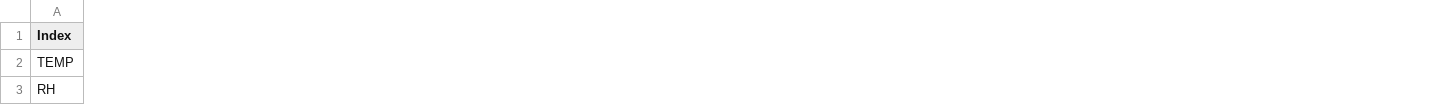
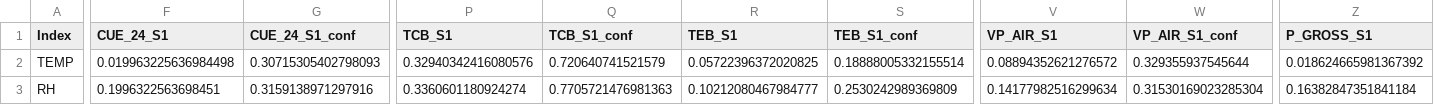
Before and after one commit to donaldscoon/Modified-Energy-Cascade, a CSV file: GSUA/results/sobol_S1_out.csv, drawn as a sheet; only a part is shown, gaps mark what is left out; the diff covers the shown part only; the diff names each change by its address in the sheet, - before the commit and + after, or states it on an @@ line.

```diff
--- a/GSUA/results/sobol_S1_out.csv
+++ b/GSUA/results/sobol_S1_out.csv
+column F (CUE_24_S1), rows 2-3: 0.019963225636984498 | 0.1996322563698451
+column G (CUE_24_S1_conf), rows 2-3: 0.30715305402798093 | 0.3159138971297916
+column P (TCB_S1), rows 2-3: 0.32940342416080576 | 0.3360601180924274
+column Q (TCB_S1_conf), rows 2-3: 0.720640741521579 | 0.7705721476981363
+column R (TEB_S1), rows 2-3: 0.05722396372020825 | 0.10212080467984777
+column S (TEB_S1_conf), rows 2-3: 0.18888005332155514 | 0.2530242989369809
+column V (VP_AIR_S1), rows 2-3: 0.08894352621276572 | 0.14177982516299634
+column W (VP_AIR_S1_conf), rows 2-3: 0.329355937545644 | 0.31530169023285304
+column Z (P_GROSS_S1), rows 2-3: 0.018624665981367392 | 0.16382847351841184
```
Also changed, not shown: 3 added columns and 72 edited cells elsewhere in this file, GSUA/results/sobol_S2_out.csv, GSUA/results/sobol_ST_out.csv, 53 other files.
